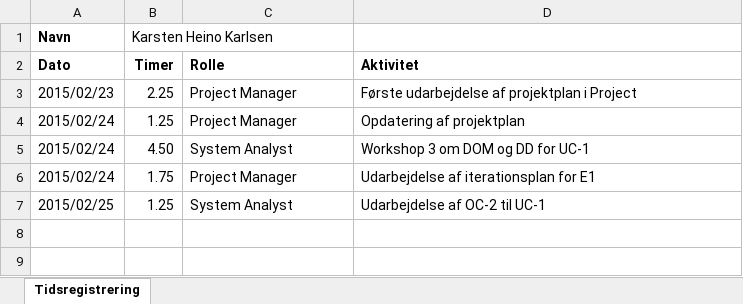
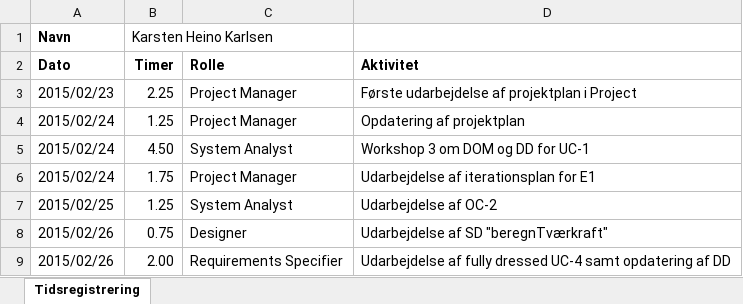
Before and after one commit to he15dmu-2s14/PTECalculator2015, an Excel workbook: 08-Project-Management/Tidsregistrering/Tidsregistrering (Karsten).xlsx, sheet Tidsregistrering, drawn as a sheet; values as stored, in another font and other column widths than the file's, no borders; the diff names each change by its address in the sheet, - before the commit and + after, or states it on an @@ line.

Commit message:
Opdateret tidsreg.

```diff
--- a/08-Project-Management/Tidsregistrering/Tidsregistrering (Karsten).xlsx (sheet Tidsregistrering)
+++ b/08-Project-Management/Tidsregistrering/Tidsregistrering (Karsten).xlsx (sheet Tidsregistrering)
-D7 (Aktivitet): Udarbejdelse af OC-2 til UC-1
+D7 (Aktivitet): Udarbejdelse af OC-2
+row 8: 2015/02/26 | 0.75 | Designer | Udarbejdelse af SD "beregnTværkraft"
+row 9: 2015/02/26 | 2.00 | Requirements Specifier | Udarbejdelse af fully dressed UC-4 samt opdatering af DD
```
